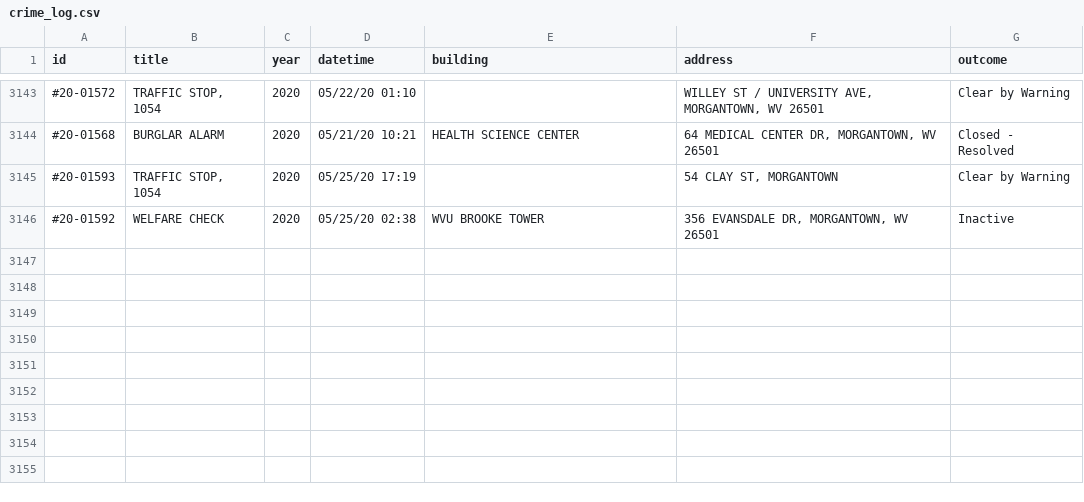
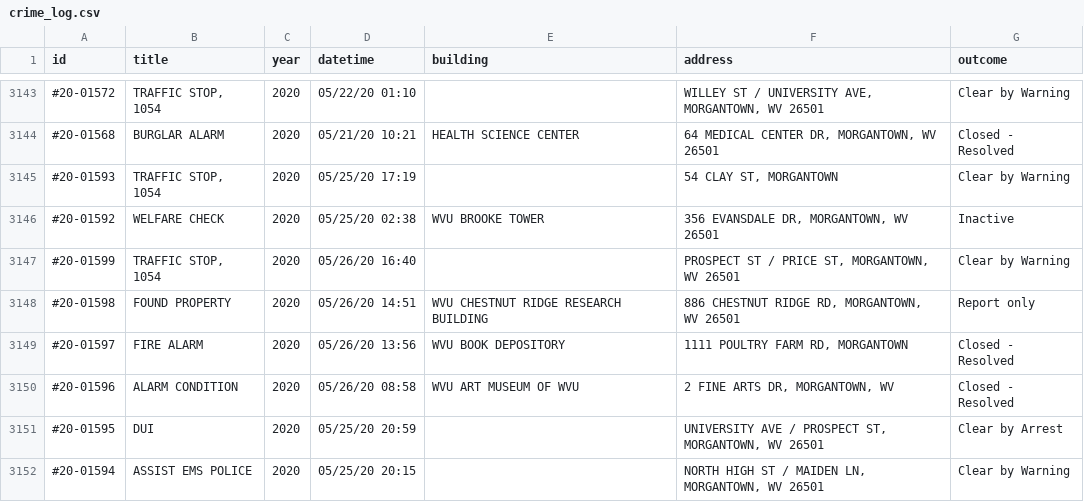
Before and after one commit to dwillis/wvu-projects, a CSV file: crime-log/crime_log.csv, drawn as a sheet; only a part is shown, gaps mark what is left out; the diff names each change by its address in the sheet, - before the commit and + after, or states it on an @@ line.

Commit message:
updated crimelog

```diff
--- a/crime-log/crime_log.csv
+++ b/crime-log/crime_log.csv
+row 3147: #20-01599 | TRAFFIC STOP, 1054 | 2020 | 05/26/20 16:40 |  | PROSPECT ST / PRICE ST, MORGANTOWN, WV 26501 | Clear by Warning
+row 3148: #20-01598 | FOUND PROPERTY | 2020 | 05/26/20 14:51 | WVU CHESTNUT RIDGE RESEARCH BUILDING | 886 CHESTNUT RIDGE RD, MORGANTOWN, WV 26501 | Report only
+row 3149: #20-01597 | FIRE ALARM | 2020 | 05/26/20 13:56 | WVU BOOK DEPOSITORY | 1111 POULTRY FARM RD, MORGANTOWN | Closed - Resolved
+row 3150: #20-01596 | ALARM CONDITION | 2020 | 05/26/20 08:58 | WVU ART MUSEUM OF WVU | 2 FINE ARTS DR, MORGANTOWN, WV | Closed - Resolved
+row 3151: #20-01595 | DUI | 2020 | 05/25/20 20:59 |  | UNIVERSITY AVE / PROSPECT ST, MORGANTOWN, WV 26501 | Clear by Arrest
+row 3152: #20-01594 | ASSIST EMS POLICE | 2020 | 05/25/20 20:15 |  | NORTH HIGH ST / MAIDEN LN, MORGANTOWN, WV 26501 | Clear by Warning
```
